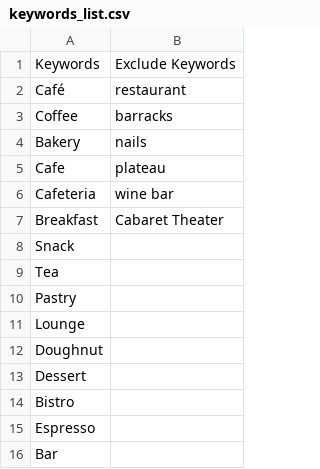
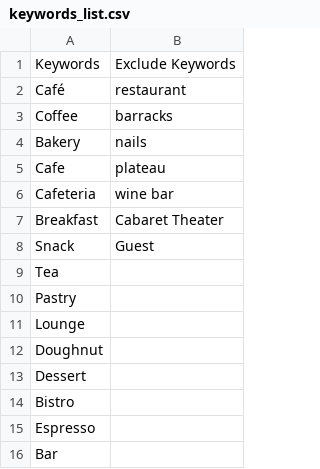
Before and after one commit to pereiranuno/aPlaceForCoffeInBaixaPombalina, a CSV file: data/keywords_list.csv, drawn as a sheet.

```diff
--- a/data/keywords_list.csv
+++ b/data/keywords_list.csv
@@ -7,3 +7,3 @@ Cafeteria,wine bar
 Breakfast,Cabaret Theater
-Snack,
+Snack,Guest
 Tea,
```
Also changed, not shown: 1 other file.
